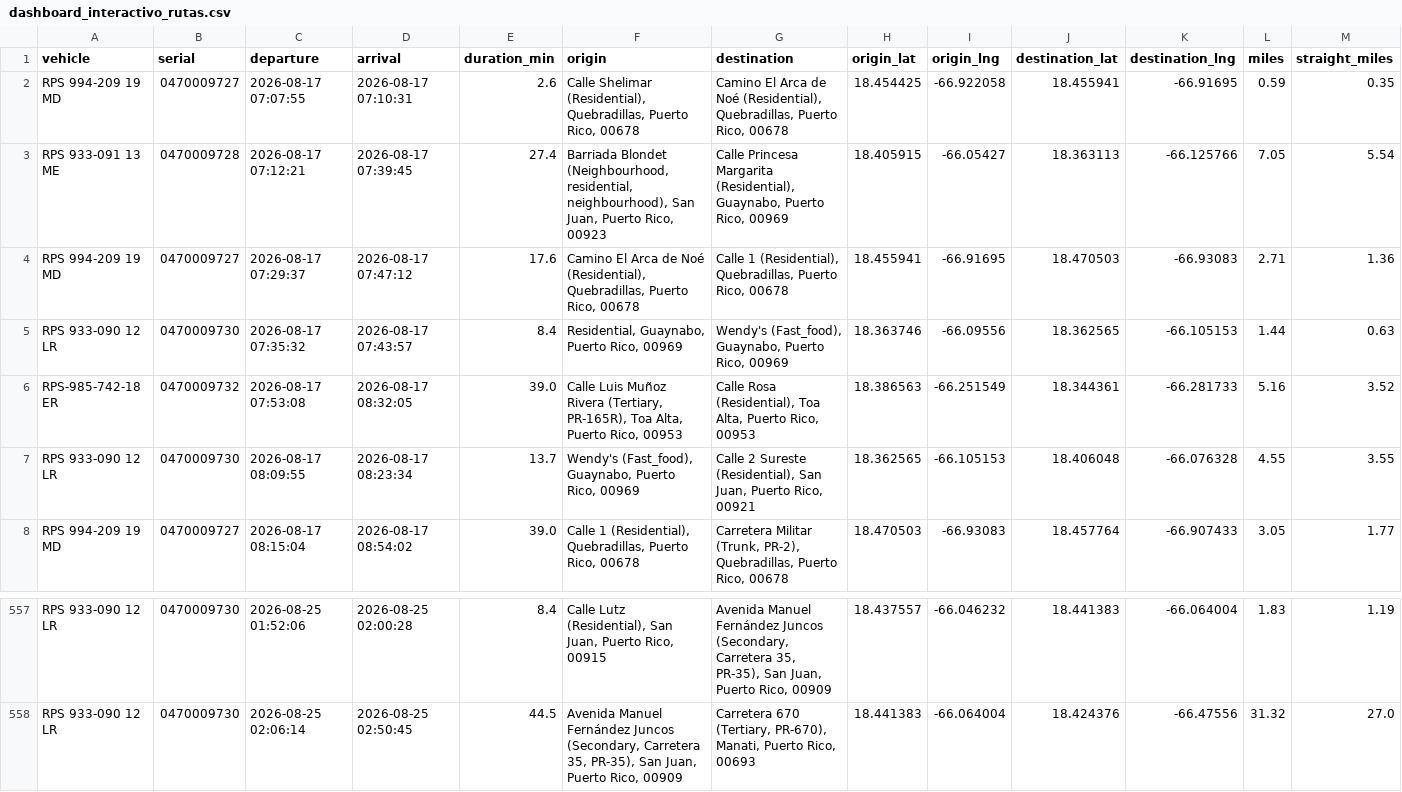
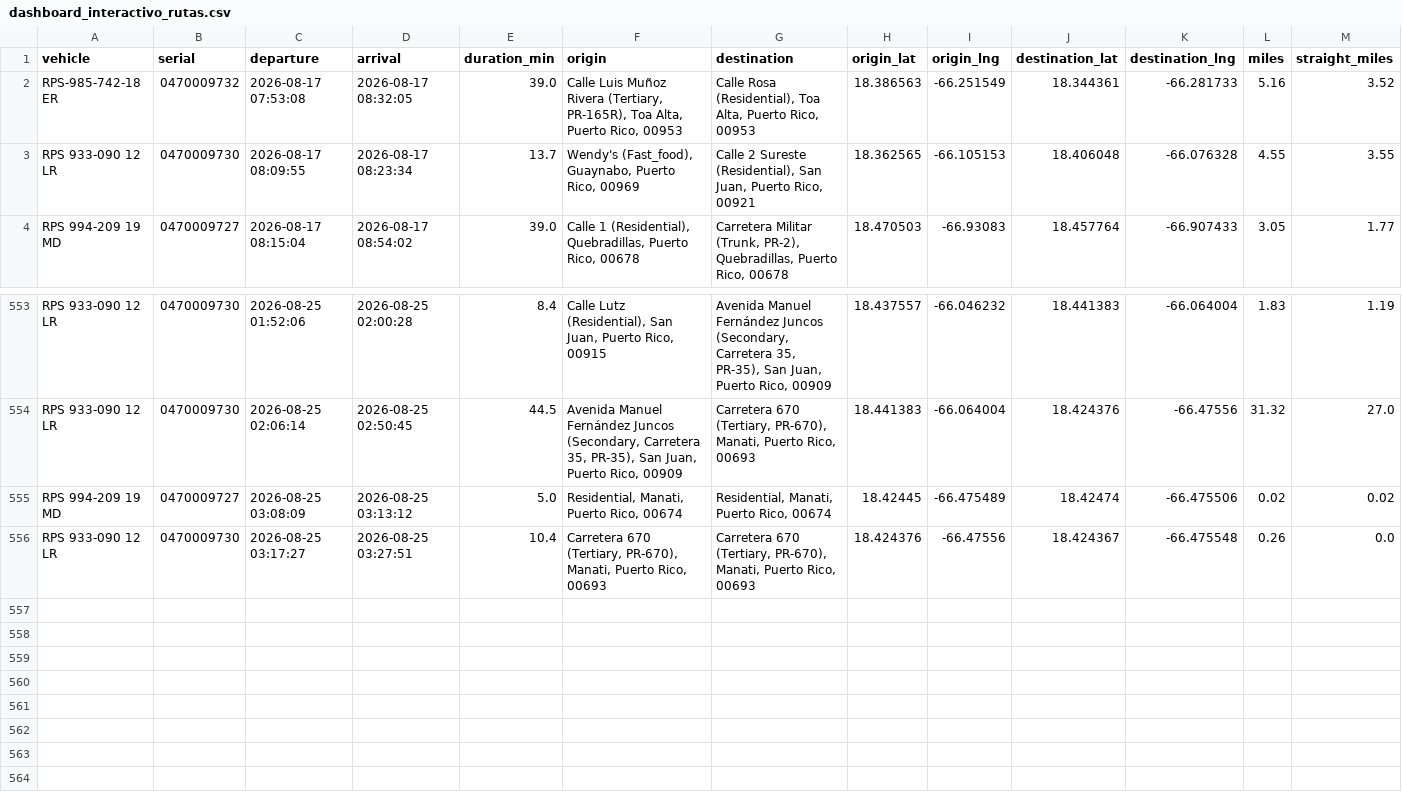
Before and after one commit to epac-hub/rps, a CSV file: dashboard_interactivo_rutas.csv, drawn as a sheet; only a part is shown, gaps mark what is left out; removed rows and columns are numbered as before the commit, all else as after; rows hold the shown columns only; the diff names each change by its address in the sheet, - before the commit and + after, or states it on an @@ line.

Commit message:
Refresh fleet dashboard data

```diff
--- a/dashboard_interactivo_rutas.csv
+++ b/dashboard_interactivo_rutas.csv
-row 2: RPS 994-209 19 MD | 0470009727 | 2026-08-17 07:07:55 | 2026-08-17 07:10:31 | 2.6 | Calle Shelimar (Residential), Quebradillas, Puerto Rico, 00678 | Camino El Arca de Noé (Residential), Quebradillas, Puerto Rico, 00678 | 18.454425 | -66.922058 | 18.455941 | -66.91695 | 0.59 | 0.35
-row 3: RPS 933-091 13 ME | 0470009728 | 2026-08-17 07:12:21 | 2026-08-17 07:39:45 | 27.4 | Barriada Blondet (Neighbourhood, residential, neighbourhood), San Juan, Puerto Rico, 00923 | Calle Princesa Margarita (Residential), Guaynabo, Puerto Rico, 00969 | 18.405915 | -66.05427 | 18.363113 | -66.125766 | 7.05 | 5.54
-row 4: RPS 994-209 19 MD | 0470009727 | 2026-08-17 07:29:37 | 2026-08-17 07:47:12 | 17.6 | Camino El Arca de Noé (Residential), Quebradillas, Puerto Rico, 00678 | Calle 1 (Residential), Quebradillas, Puerto Rico, 00678 | 18.455941 | -66.91695 | 18.470503 | -66.93083 | 2.71 | 1.36
-row 5: RPS 933-090 12 LR | 0470009730 | 2026-08-17 07:35:32 | 2026-08-17 07:43:57 | 8.4 | Residential, Guaynabo, Puerto Rico, 00969 | Wendy's (Fast_food), Guaynabo, Puerto Rico, 00969 | 18.363746 | -66.09556 | 18.362565 | -66.105153 | 1.44 | 0.63
+row 555: RPS 994-209 19 MD | 0470009727 | 2026-08-25 03:08:09 | 2026-08-25 03:13:12 | 5.0 | Residential, Manati, Puerto Rico, 00674 | Residential, Manati, Puerto Rico, 00674 | 18.42445 | -66.475489 | 18.42474 | -66.475506 | 0.02 | 0.02
+row 556: RPS 933-090 12 LR | 0470009730 | 2026-08-25 03:17:27 | 2026-08-25 03:27:51 | 10.4 | Carretera 670 (Tertiary, PR-670), Manati, Puerto Rico, 00693 | Carretera 670 (Tertiary, PR-670), Manati, Puerto Rico, 00693 | 18.424376 | -66.47556 | 18.424367 | -66.475548 | 0.26 | 0.0
```
Also changed, not shown: dashboard_interactivo_resumen.csv, 2 other files.
